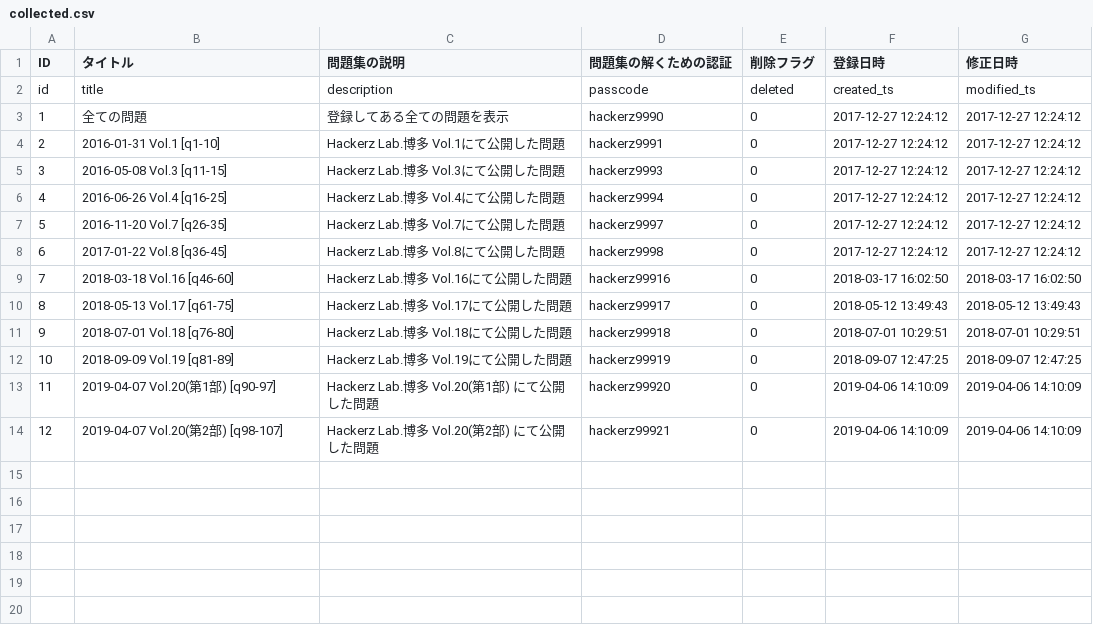
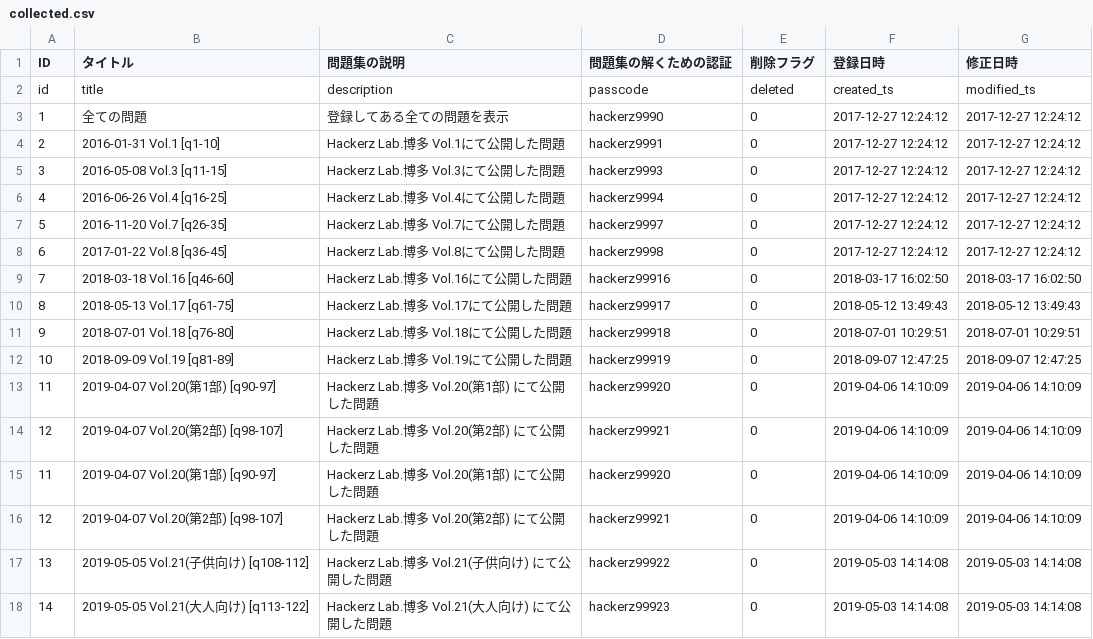
Before and after one commit to HackerzLab/training_hackerzlab, a CSV file: db/collected.csv, drawn as a sheet; the diff names each change by its address in the sheet, - before the commit and + after, or states it on an @@ line.

```diff
--- a/db/collected.csv
+++ b/db/collected.csv
+row 15: 11 | 2019-04-07 Vol.20(第1部) [q90-97] | Hackerz Lab.博多 Vol.20(第1部) にて公開した問題 | hackerz99920 | 0 | 2019-04-06 14:10:09 | 2019-04-06 14:10:09
+row 16: 12 | 2019-04-07 Vol.20(第2部) [q98-107] | Hackerz Lab.博多 Vol.20(第2部) にて公開した問題 | hackerz99921 | 0 | 2019-04-06 14:10:09 | 2019-04-06 14:10:09
+row 17: 13 | 2019-05-05 Vol.21(子供向け) [q108-112] | Hackerz Lab.博多 Vol.21(子供向け) にて公開した問題 | hackerz99922 | 0 | 2019-05-03 14:14:08 | 2019-05-03 14:14:08
+row 18: 14 | 2019-05-05 Vol.21(大人向け) [q113-122] | Hackerz Lab.博多 Vol.21(大人向け) にて公開した問題 | hackerz99923 | 0 | 2019-05-03 14:14:08 | 2019-05-03 14:14:08
```
Also changed, not shown: db/choice.csv, db/collected_sort.csv, 3 other files.
